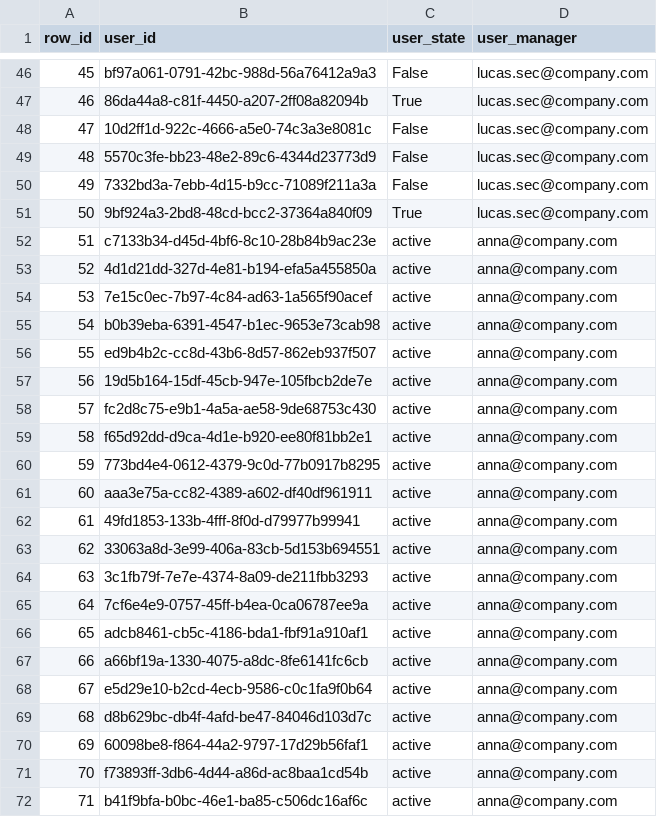
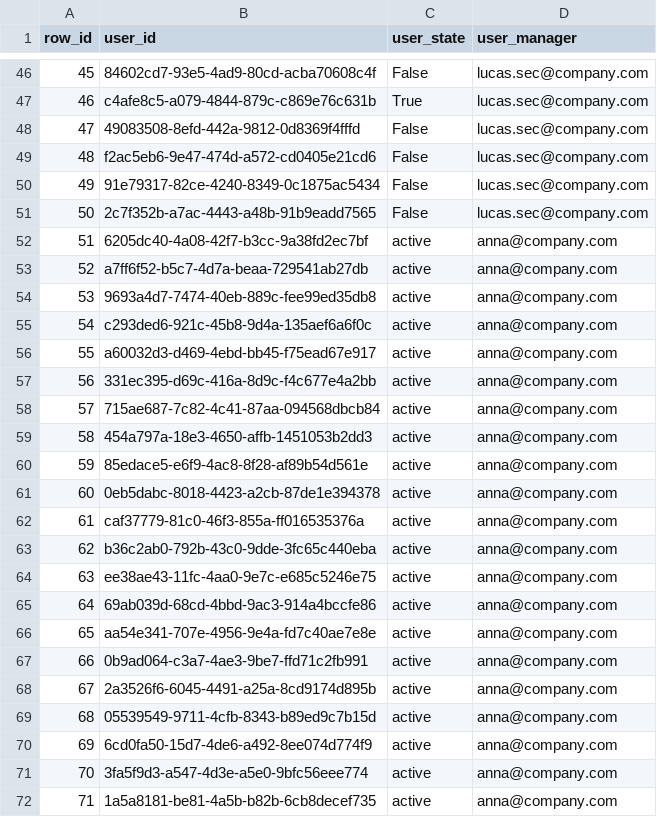
Before and after one commit to yvesromeiro/AlertClassificationDemo, a CSV file: data/input/users_information.csv, drawn as a sheet; only a part is shown, gaps mark what is left out; the diff covers the shown part only.

```diff
--- a/data/input/users_information.csv
+++ b/data/input/users_information.csv
@@ -46,27 +46,27 @@ row_id,user_id,user_state,user_manager
-45,bf97a061-0791-42bc-988d-56a76412a9a3,False,lucas.sec@company.com
-46,86da44a8-c81f-4450-a207-2ff08a82094b,True,lucas.sec@company.com
-47,10d2ff1d-922c-4666-a5e0-74c3a3e8081c,False,lucas.sec@company.com
-48,5570c3fe-bb23-48e2-89c6-4344d23773d9,False,lucas.sec@company.com
-49,7332bd3a-7ebb-4d15-b9cc-71089f211a3a,False,lucas.sec@company.com
-50,9bf924a3-2bd8-48cd-bcc2-37364a840f09,True,lucas.sec@company.com
-51,c7133b34-d45d-4bf6-8c10-28b84b9ac23e,active,anna@company.com
-52,4d1d21dd-327d-4e81-b194-efa5a455850a,active,anna@company.com
-53,7e15c0ec-7b97-4c84-ad63-1a565f90acef,active,anna@company.com
-54,b0b39eba-6391-4547-b1ec-9653e73cab98,active,anna@company.com
-55,ed9b4b2c-cc8d-43b6-8d57-862eb937f507,active,anna@company.com
-56,19d5b164-15df-45cb-947e-105fbcb2de7e,active,anna@company.com
-57,fc2d8c75-e9b1-4a5a-ae58-9de68753c430,active,anna@company.com
-58,f65d92dd-d9ca-4d1e-b920-ee80f81bb2e1,active,anna@company.com
-59,773bd4e4-0612-4379-9c0d-77b0917b8295,active,anna@company.com
-60,aaa3e75a-cc82-4389-a602-df40df961911,active,anna@company.com
-61,49fd1853-133b-4fff-8f0d-d79977b99941,active,anna@company.com
-62,33063a8d-3e99-406a-83cb-5d153b694551,active,anna@company.com
-63,3c1fb79f-7e7e-4374-8a09-de211fbb3293,active,anna@company.com
-64,7cf6e4e9-0757-45ff-b4ea-0ca06787ee9a,active,anna@company.com
-65,adcb8461-cb5c-4186-bda1-fbf91a910af1,active,anna@company.com
-66,a66bf19a-1330-4075-a8dc-8fe6141fc6cb,active,anna@company.com
-67,e5d29e10-b2cd-4ecb-9586-c0c1fa9f0b64,active,anna@company.com
-68,d8b629bc-db4f-4afd-be47-84046d103d7c,active,anna@company.com
-69,60098be8-f864-44a2-9797-17d29b56faf1,active,anna@company.com
-70,f73893ff-3db6-4d44-a86d-ac8baa1cd54b,active,anna@company.com
-71,b41f9bfa-b0bc-46e1-ba85-c506dc16af6c,active,anna@company.com
+45,84602cd7-93e5-4ad9-80cd-acba70608c4f,False,lucas.sec@company.com
+46,c4afe8c5-a079-4844-879c-c869e76c631b,True,lucas.sec@company.com
+47,49083508-8efd-442a-9812-0d8369f4fffd,False,lucas.sec@company.com
+48,f2ac5eb6-9e47-474d-a572-cd0405e21cd6,False,lucas.sec@company.com
+49,91e79317-82ce-4240-8349-0c1875ac5434,False,lucas.sec@company.com
+50,2c7f352b-a7ac-4443-a48b-91b9eadd7565,False,lucas.sec@company.com
+51,6205dc40-4a08-42f7-b3cc-9a38fd2ec7bf,active,anna@company.com
+52,a7ff6f52-b5c7-4d7a-beaa-729541ab27db,active,anna@company.com
+53,9693a4d7-7474-40eb-889c-fee99ed35db8,active,anna@company.com
+54,c293ded6-921c-45b8-9d4a-135aef6a6f0c,active,anna@company.com
+55,a60032d3-d469-4ebd-bb45-f75ead67e917,active,anna@company.com
+56,331ec395-d69c-416a-8d9c-f4c677e4a2bb,active,anna@company.com
+57,715ae687-7c82-4c41-87aa-094568dbcb84,active,anna@company.com
+58,454a797a-18e3-4650-affb-1451053b2dd3,active,anna@company.com
+59,85edace5-e6f9-4ac8-8f28-af89b54d561e,active,anna@company.com
+60,0eb5dabc-8018-4423-a2cb-87de1e394378,active,anna@company.com
+61,caf37779-81c0-46f3-855a-ff016535376a,active,anna@company.com
+62,b36c2ab0-792b-43c0-9dde-3fc65c440eba,active,anna@company.com
+63,ee38ae43-11fc-4aa0-9e7c-e685c5246e75,active,anna@company.com
+64,69ab039d-68cd-4bbd-9ac3-914a4bccfe86,active,anna@company.com
+65,aa54e341-707e-4956-9e4a-fd7c40ae7e8e,active,anna@company.com
+66,0b9ad064-c3a7-4ae3-9be7-ffd71c2fb991,active,anna@company.com
+67,2a3526f6-6045-4491-a25a-8cd9174d895b,active,anna@company.com
+68,05539549-9711-4cfb-8343-b89ed9c7b15d,active,anna@company.com
+69,6cd0fa50-15d7-4de6-a492-8ee074d774f9,active,anna@company.com
+70,3fa5f9d3-a547-4d3e-a5e0-9bfc56eee774,active,anna@company.com
+71,1a5a8181-be81-4a5b-b82b-6cb8decef735,active,anna@company.com
```
Also changed, not shown: 96 edited cells elsewhere in this file, data/output/classification_database.csv, 2 other files.
